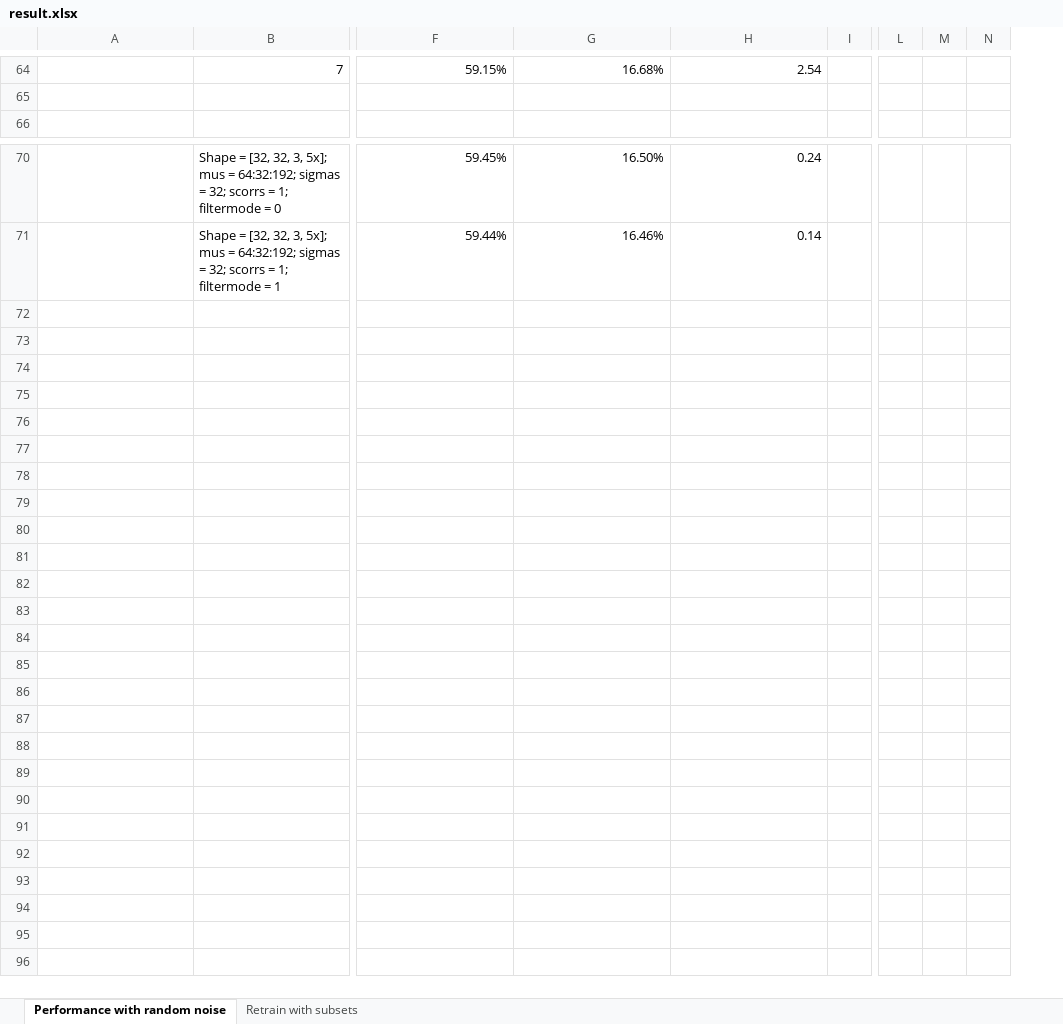
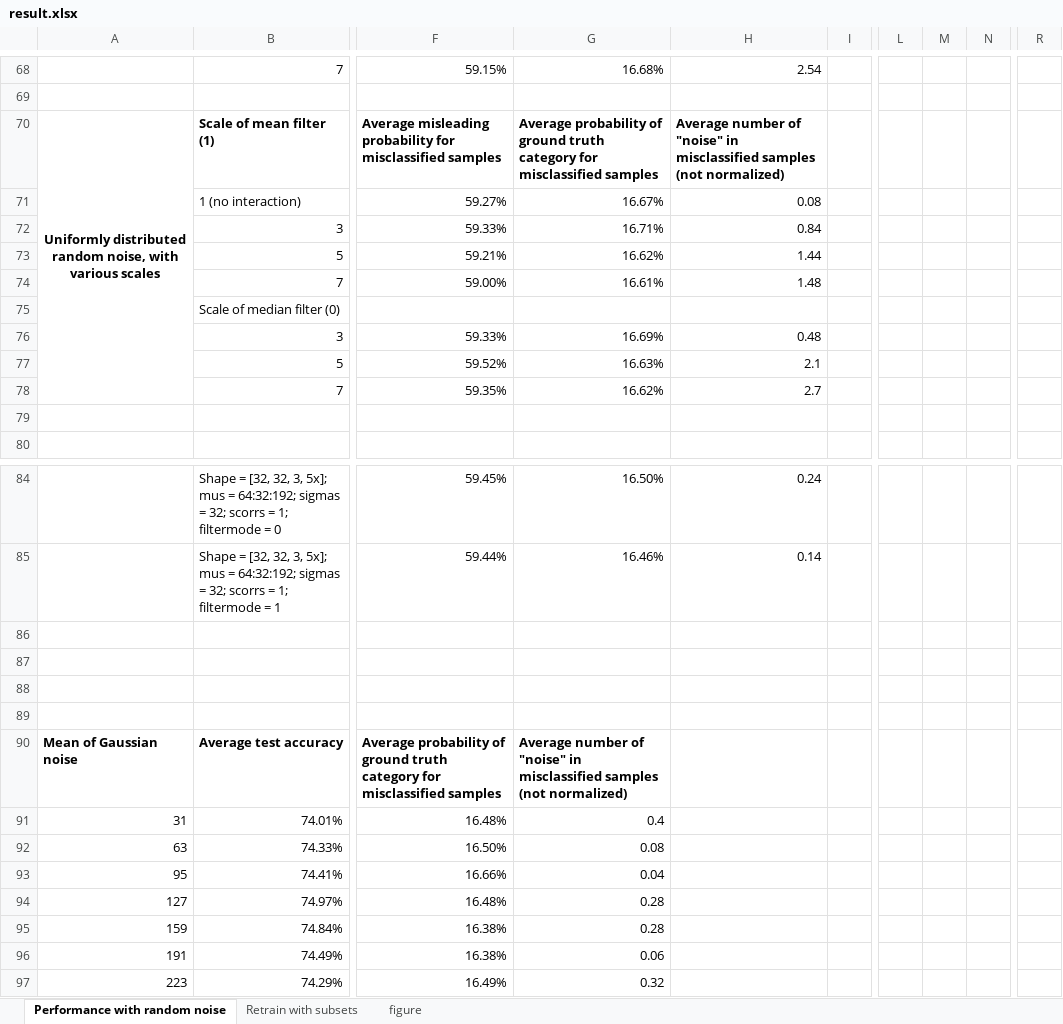
Before and after one commit to thelittlekid/natural-image-spaces, an Excel workbook: result/result.xlsx, sheet Performance with random noise, drawn as a sheet; only a part is shown, gaps mark what is left out; values as stored, in another font and other column widths than the file's, no borders; removed rows and columns are numbered as before the commit, all else as after; rows hold the shown columns only; the diff covers the shown part only; the diff names each change by its address in the sheet, - before the commit and + after, or states it on an @@ line.

Commit message:
Test scale effect for uniformly distributed noise
When the standard deviation is set to inf, we use uniformly distributed
random noise.
Also add figures in result sheets.

```diff
--- a/result/result.xlsx (sheet Performance with random noise)
+++ b/result/result.xlsx (sheet Performance with random noise)
+sheet tab: figure
-column I, empty
+column I, empty
-column L, empty
-column M, empty
-column N, empty
+column L, empty
+column M, empty
+column N, empty
+column R, empty
+row 70: Uniformly distributed random noise, with various scales | Scale of mean filter (1) | Average misleading probability for misclassified samples | Average probability of ground truth category for misclassified samples | Average number of "noise" in misclassified samples (not normalized)
+row 71:  | 1 (no interaction) | 59.27% | 16.67% | 0.08
+row 72:  | 3 | 59.33% | 16.71% | 0.84
+row 73:  | 5 | 59.21% | 16.62% | 1.44
+row 74:  | 7 | 59.00% | 16.61% | 1.48
+row 75:  | Scale of median filter (0)
+row 76:  | 3 | 59.33% | 16.69% | 0.48
+row 77:  | 5 | 59.52% | 16.63% | 2.1
+row 78:  | 7 | 59.35% | 16.62% | 2.7
+row 79: (empty)
+row 86: (empty)
+row 87: (empty)
+row 88: (empty)
+row 89: (empty)
+row 90: Mean of Gaussian noise | Average test accuracy | Average probability of ground truth category for misclassified samples | Average number of "noise" in misclassified samples (not normalized)
+row 91: 31 | 74.01% | 16.48% | 0.4
+row 92: 63 | 74.33% | 16.50% | 0.08
+row 93: 95 | 74.41% | 16.66% | 0.04
+row 94: 127 | 74.97% | 16.48% | 0.28
+row 95: 159 | 74.84% | 16.38% | 0.28
+row 96: 191 | 74.49% | 16.38% | 0.06
+row 97: 223 | 74.29% | 16.49% | 0.32
```
Also changed, not shown: 4 added rows and 28 edited cells elsewhere in this sheet, charts or pictures, 2 other files.
